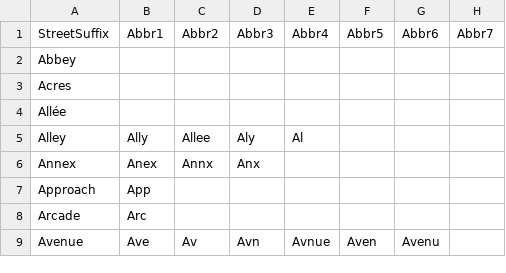
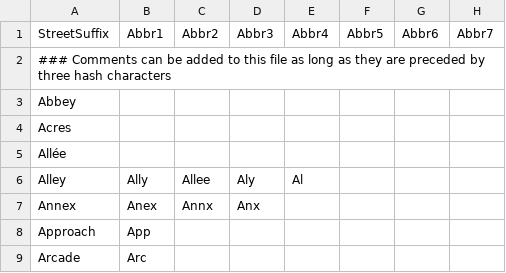
Before and after one commit to FMEEvangelist/FMEAddressValidation, a CSV file: StreetSuffixAbbreviations.csv, drawn as a sheet; only a part is shown; the shorter side is filled out with more unchanged rows.

Commit message:
Adding comments for test purposes

```diff
--- a/StreetSuffixAbbreviations.csv
+++ b/StreetSuffixAbbreviations.csv
@@ -1,2 +1,3 @@
 StreetSuffix,Abbr1,Abbr2,Abbr3,Abbr4,Abbr5,Abbr6,Abbr7
+### Comments can be added to this file as long as they are preceded by three hash characters
 Abbey,,,,,,,
```
